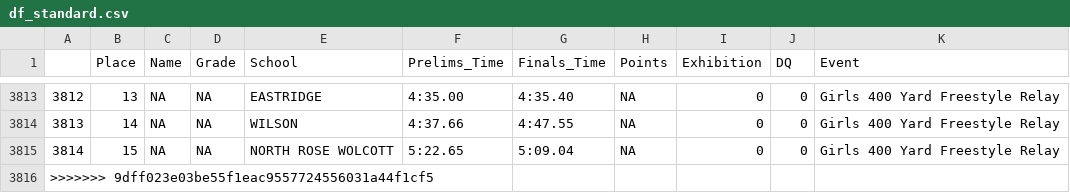
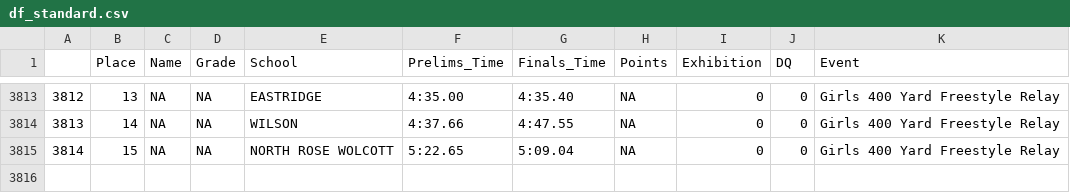
Before and after one commit to gpilgrim2670/SwimmeR, a CSV file: inst/extdata/df_standard.csv, drawn as a sheet; only a part is shown, gaps mark what is left out.

```diff
--- a/inst/extdata/df_standard.csv
+++ b/inst/extdata/df_standard.csv
@@ -3815,2 +3815 @@
 "3814",15,NA,NA,"NORTH ROSE WOLCOTT","5:22.65","5:09.04",NA,0,0,"Girls 400 Yard Freestyle Relay"
->>>>>>> 9dff023e03be55f1eac9557724556031a44f1cf5
```
Also changed, not shown: 2 other files.
